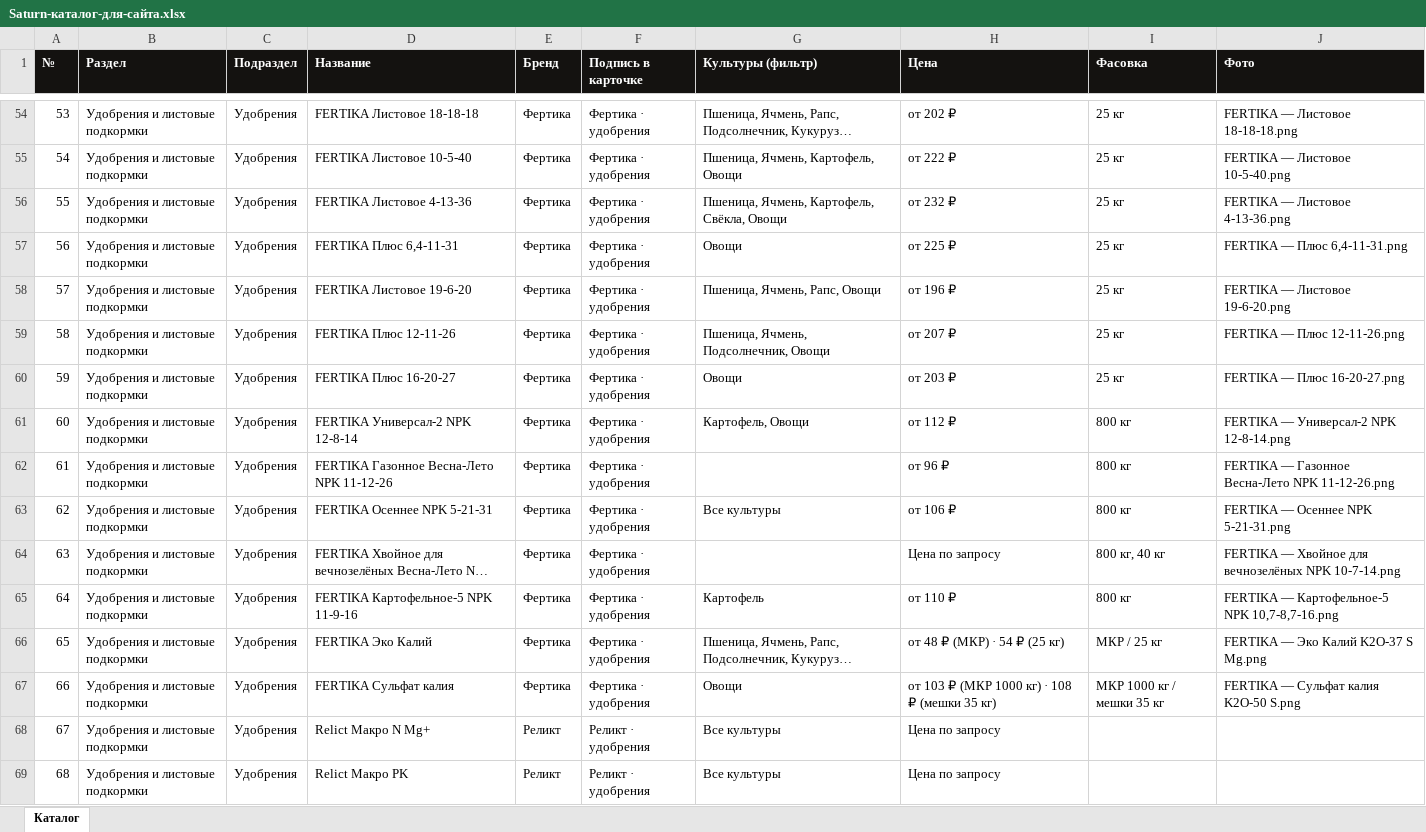
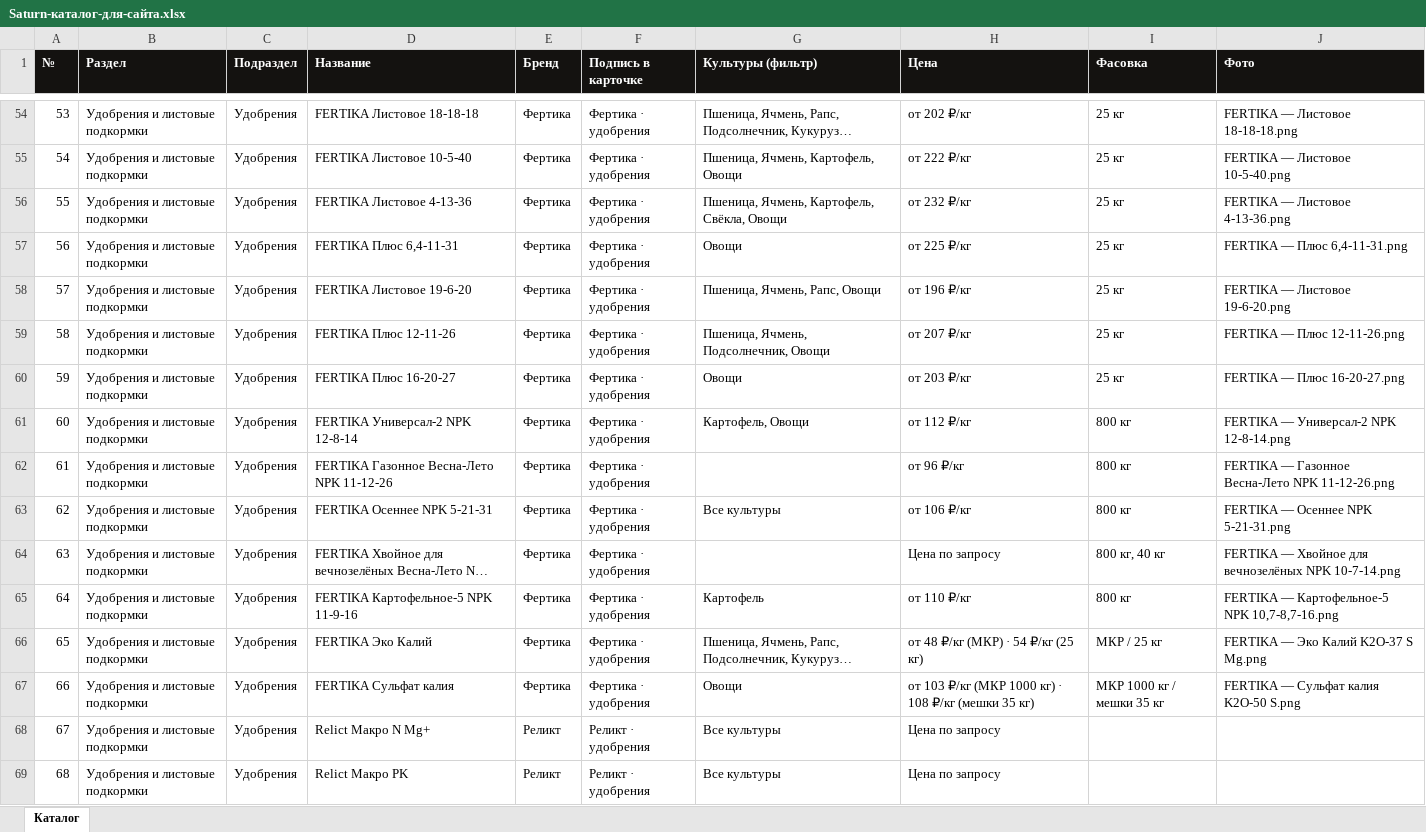
Before and after one commit to fagencymarketing-coder/Saturn, an Excel workbook: catalogs/Saturn-каталог-для-сайта.xlsx, sheet Каталог, drawn as a sheet; only a part is shown, gaps mark what is left out; long unchanged cells end in …; values as stored, in another font and other column widths than the file's, no borders; the diff covers the shown part only; the diff names each change by its address in the sheet, - before the commit and + after, or states it on an @@ line.

```diff
--- a/catalogs/Saturn-каталог-для-сайта.xlsx (sheet Каталог)
+++ b/catalogs/Saturn-каталог-для-сайта.xlsx (sheet Каталог)
-H54 (Цена): от 202 ₽
+H54 (Цена): от 202 ₽/кг
-H55 (Цена): от 222 ₽
+H55 (Цена): от 222 ₽/кг
-H56 (Цена): от 232 ₽
+H56 (Цена): от 232 ₽/кг
-H57 (Цена): от 225 ₽
+H57 (Цена): от 225 ₽/кг
-H58 (Цена): от 196 ₽
+H58 (Цена): от 196 ₽/кг
-H59 (Цена): от 207 ₽
+H59 (Цена): от 207 ₽/кг
-H60 (Цена): от 203 ₽
+H60 (Цена): от 203 ₽/кг
-H61 (Цена): от 112 ₽
+H61 (Цена): от 112 ₽/кг
-H62 (Цена): от 96 ₽
+H62 (Цена): от 96 ₽/кг
-H63 (Цена): от 106 ₽
+H63 (Цена): от 106 ₽/кг
-H65 (Цена): от 110 ₽
+H65 (Цена): от 110 ₽/кг
-H66 (Цена): от 48 ₽ (МКР) · 54 ₽ (25 кг)
+H66 (Цена): от 48 ₽/кг (МКР) · 54 ₽/кг (25 кг)
-H67 (Цена): от 103 ₽ (МКР 1000 кг) · 108 ₽ (мешки 35…
+H67 (Цена): от 103 ₽/кг (МКР 1000 кг) · 108 ₽/кг (мешки 35…
```
Also changed, not shown: 48 edited cells elsewhere in this sheet, 11 other files.
